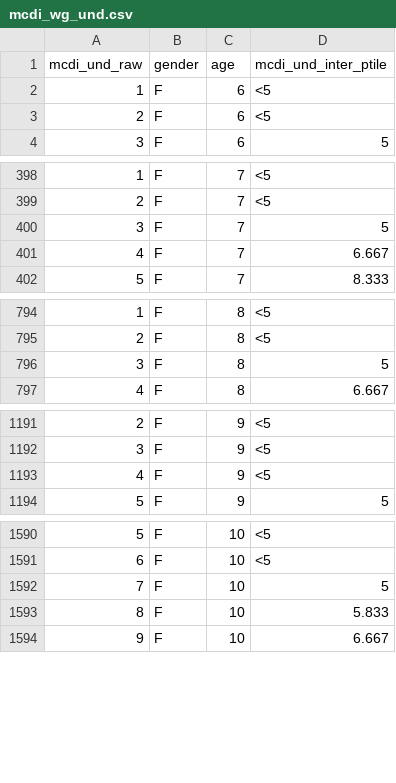
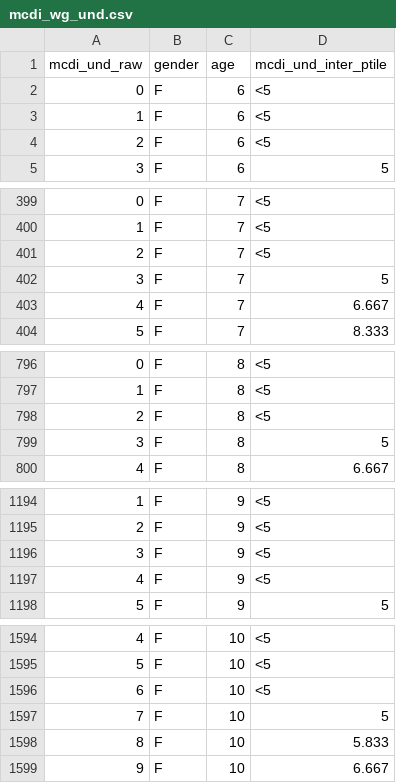
Before and after one commit to feldmaji/SPIS, a CSV file: mcdi_wg_und.csv, drawn as a sheet; only a part is shown, gaps mark what is left out; the diff covers the shown part only; the diff names each change by its address in the sheet, - before the commit and + after, or states it on an @@ line.

```diff
--- a/mcdi_wg_und.csv
+++ b/mcdi_wg_und.csv
@@ column A (mcdi_und_raw) renumbered between rows 2 and 10003 @@
+row 4: 2 | F | 6 | <5
+row 401: 2 | F | 7 | <5
+row 798: 2 | F | 8 | <5
+row 1197: 4 | F | 9 | <5
+row 1596: 6 | F | 10 | <5
```
Also changed, not shown: 21 added rows elsewhere in this file, mcdi_wg_egest.csv, mcdi_wg_lgest.csv, 3 other files.
